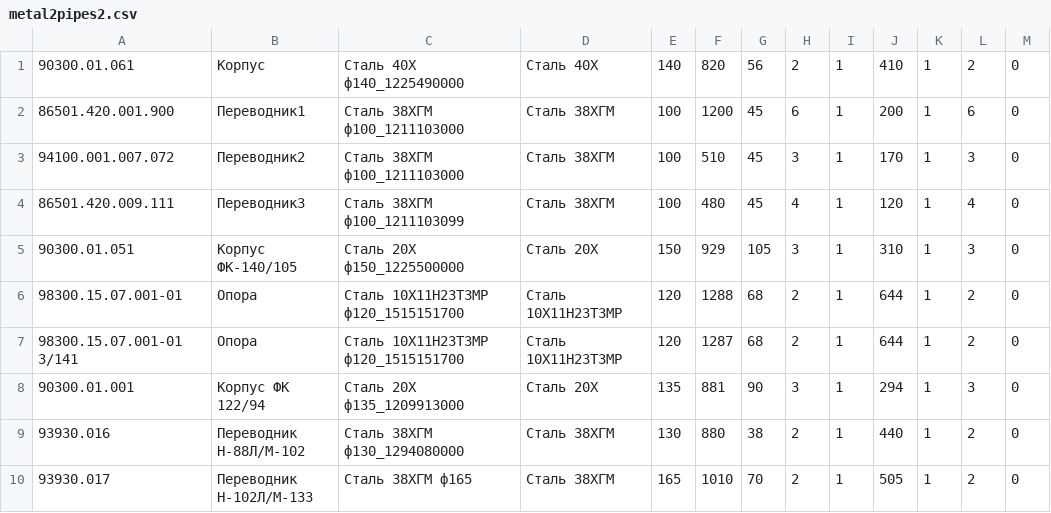
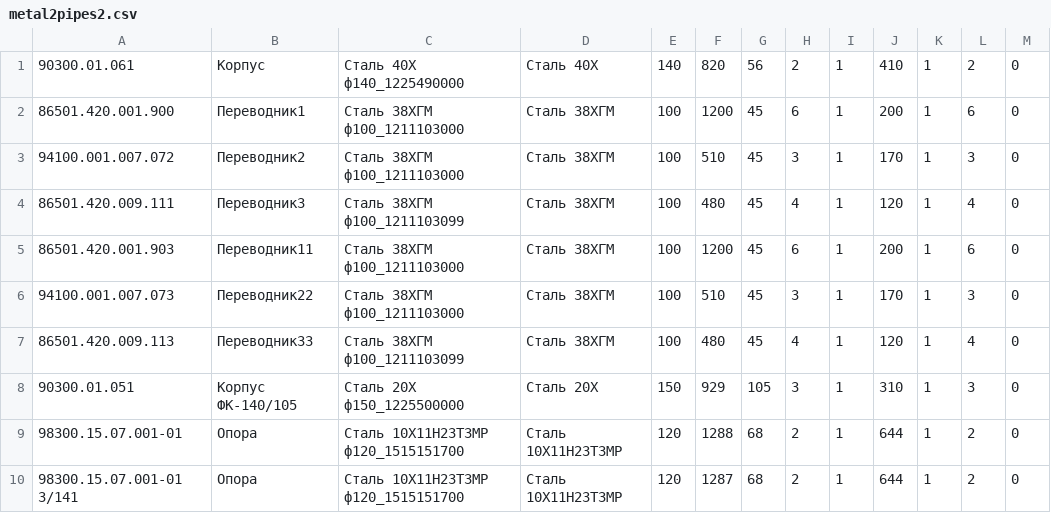
Before and after one commit to haghard/planner, a CSV file: cvs/metal2pipes2.csv, drawn as a sheet; only a part is shown; the shorter side is filled out with more unchanged rows; the diff names each change by its address in the sheet, - before the commit and + after, or states it on an @@ line.

```diff
--- a/cvs/metal2pipes2.csv
+++ b/cvs/metal2pipes2.csv
+row 5: 86501.420.001.903 | Переводник11 | Сталь 38ХГМ ф100_1211103000 | Сталь 38ХГМ | 100 | 1200 | 45 | 6 | 1 | 200 | 1 | 6 | 0
+row 6: 94100.001.007.073 | Переводник22 | Сталь 38ХГМ ф100_1211103000 | Сталь 38ХГМ | 100 | 510 | 45 | 3 | 1 | 170 | 1 | 3 | 0
+row 7: 86501.420.009.113 | Переводник33 | Сталь 38ХГМ ф100_1211103099 | Сталь 38ХГМ | 100 | 480 | 45 | 4 | 1 | 120 | 1 | 4 | 0
```
Also changed, not shown: 3 other files.
